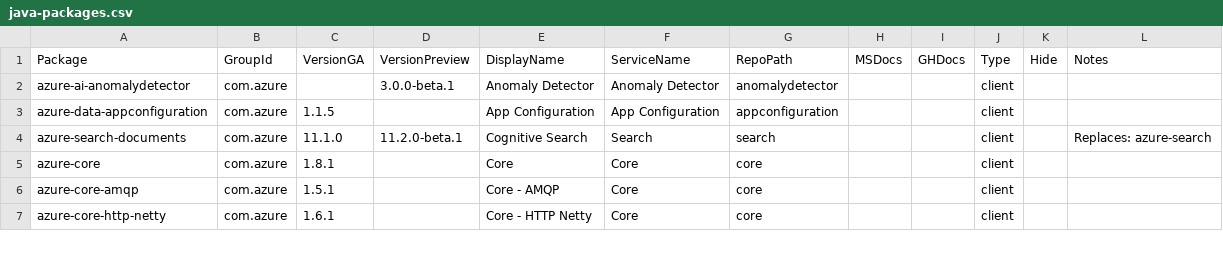
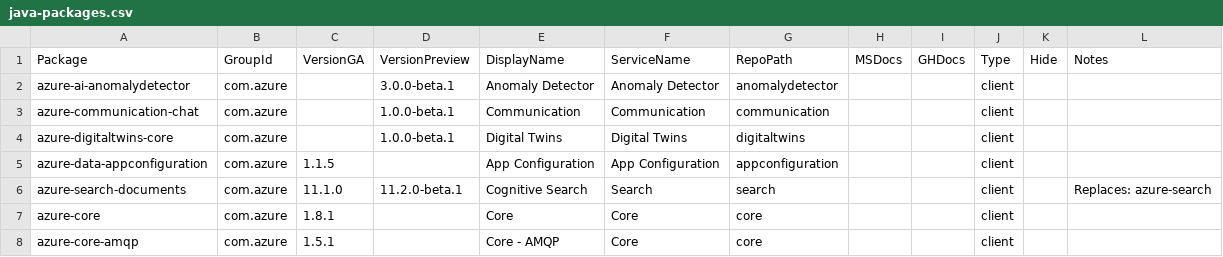
Before and after one commit to Azure/azure-sdk, a CSV file: _data/releases/latest/java-packages.csv, drawn as a sheet; only a part is shown; the shorter side is filled out with more unchanged rows.

Commit message:
Update java-packages.csv

```diff
--- a/_data/releases/latest/java-packages.csv
+++ b/_data/releases/latest/java-packages.csv
@@ -2,2 +2,4 @@
 "azure-ai-anomalydetector","com.azure","","3.0.0-beta.1","Anomaly Detector","Anomaly Detector","anomalydetector","","","client","",""
+"azure-communication-chat","com.azure","","1.0.0-beta.1","Communication","Communication","communication","","","client","",""
+"azure-digitaltwins-core","com.azure","","1.0.0-beta.1","Digital Twins","Digital Twins","digitaltwins","","","client","",""
 "azure-data-appconfiguration","com.azure","1.1.5","","App Configuration","App Configuration","appconfiguration","","","client","",""
```
